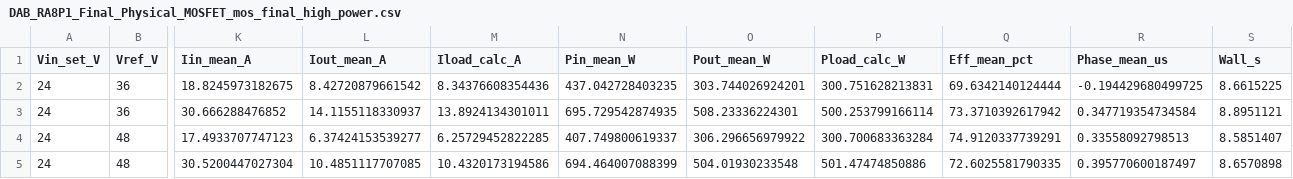
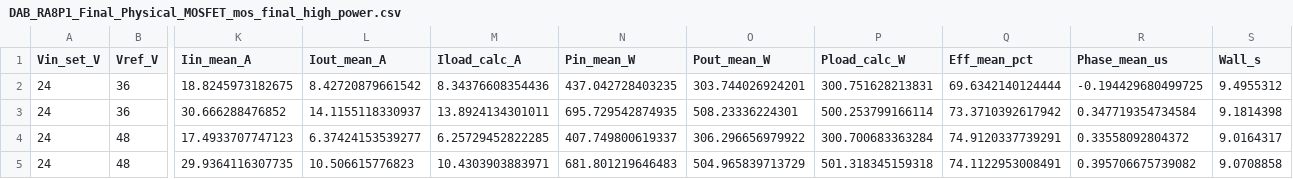
Before and after one commit to ryule5158/DAB_DCDC, a CSV file: DAB_RA8P1_PCB_Notes/final_physical_models_screenshots/DAB_RA8P1_Final_Physical_MOSFET_mos_final_high_power.csv, drawn as a sheet; only a part is shown, gaps mark what is left out; removed rows and columns are numbered as before the commit, all else as after; rows hold the shown columns only; the diff names each change by its address in the sheet, - before the commit and + after, or states it on an @@ line.

```diff
--- a/DAB_RA8P1_PCB_Notes/final_physical_models_screenshots/DAB_RA8P1_Final_Physical_MOSFET_mos_final_high_power.csv
+++ b/DAB_RA8P1_PCB_Notes/final_physical_models_screenshots/DAB_RA8P1_Final_Physical_MOSFET_mos_final_high_power.csv
-S2 (Wall_s): 8.6615225
+S2 (Wall_s): 9.4955312
-S3 (Wall_s): 8.8951121
+S3 (Wall_s): 9.1814398
-R4 (Phase_mean_us): 0.33558092798513
+R4 (Phase_mean_us): 0.33558092804372
-S4 (Wall_s): 8.5851407
+S4 (Wall_s): 9.0164317
-row 5: 24 | 48 | 30.5200447027304 | 10.4851117707085 | 10.4320173194586 | 694.464007088399 | 504.01930233548 | 501.47474850886 | 72.6025581790335 | 0.395770600187497 | 8.6570898
+row 5: 24 | 48 | 29.9364116307735 | 10.506615776823 | 10.4303903883971 | 681.801219646483 | 504.965839713729 | 501.318345159318 | 74.1122953008491 | 0.395706675739082 | 9.0708858
```
Also changed, not shown: DAB_RA8P1_PCB_Notes/FINAL_SIM_BOM_PARAMS.csv, DAB_RA8P1_PCB_Notes/final_physical_models_screenshots/DAB_RA8P1_Final_Physical_MOSFET_final_all_cases.csv, 11 other files.
